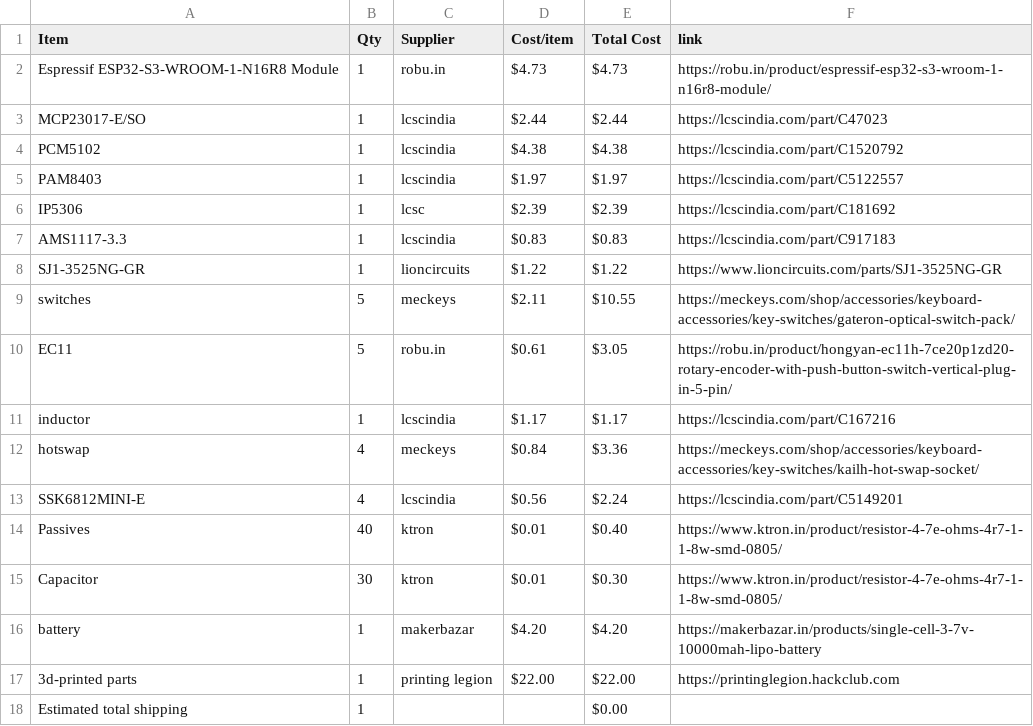
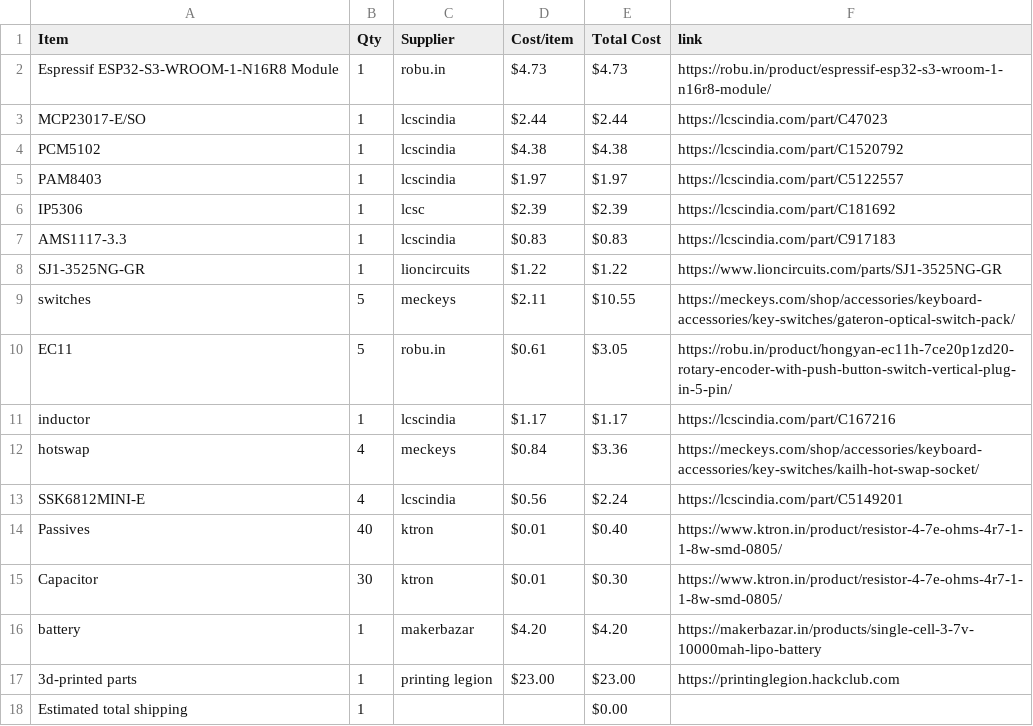
Before and after one commit to Chronos-03/MusicBoard, a CSV file: BOM.csv, drawn as a sheet.

Commit message:
Sync MyMUSICBOy from Half Life

```diff
--- a/BOM.csv
+++ b/BOM.csv
@@ -16,3 +16,3 @@ Capacitor,30,ktron,$0.01,$0.30,https://www.ktron.in/product/resistor-4-7e-ohms-4
 battery,1,makerbazar,$4.20,$4.20,https://makerbazar.in/products/single-cell-3-7v-10000mah-lipo-battery
-3d-printed parts,1,printing legion,$22.00,$22.00,https://printinglegion.hackclub.com
+3d-printed parts,1,printing legion,$23.00,$23.00,https://printinglegion.hackclub.com
 Estimated total shipping,1,,,$0.00,
```
